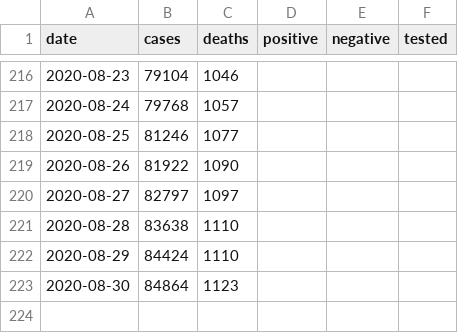
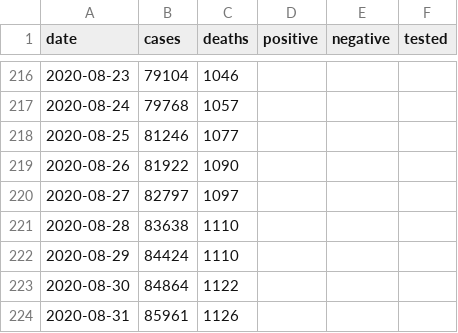
Before and after one commit to klintkanopka/COVID-19, a CSV file: data/bay_area_agg.csv, drawn as a sheet; only a part is shown, gaps mark what is left out.

```diff
--- a/data/bay_area_agg.csv
+++ b/data/bay_area_agg.csv
@@ -222,2 +222,3 @@ date,cases,deaths,positive,negative,tested
 2020-08-29,84424,1110,,,
-2020-08-30,84864,1123,,,
+2020-08-30,84864,1122,,,
+2020-08-31,85961,1126,,,
```
Also changed, not shown: data/california_agg.csv, data/santa_clara_agg.csv.
